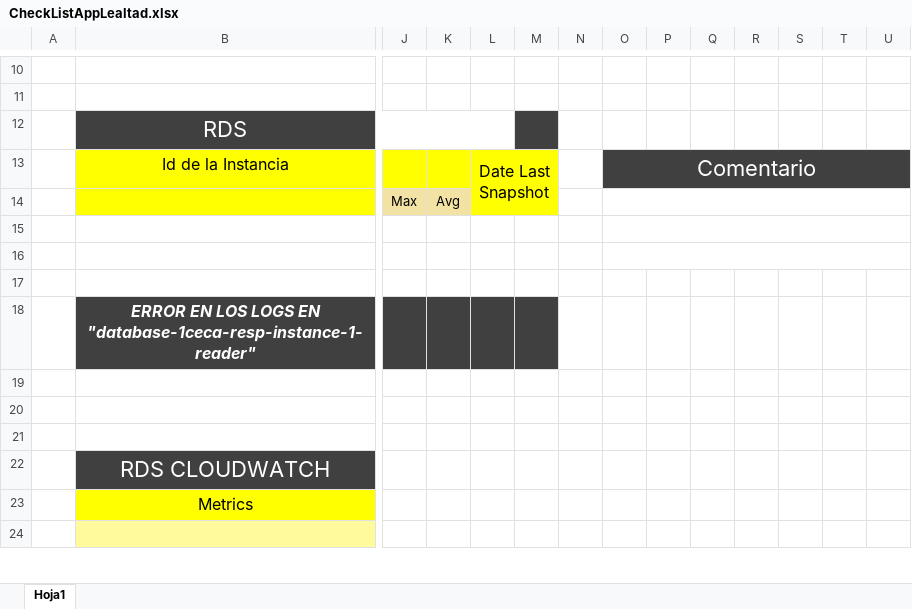
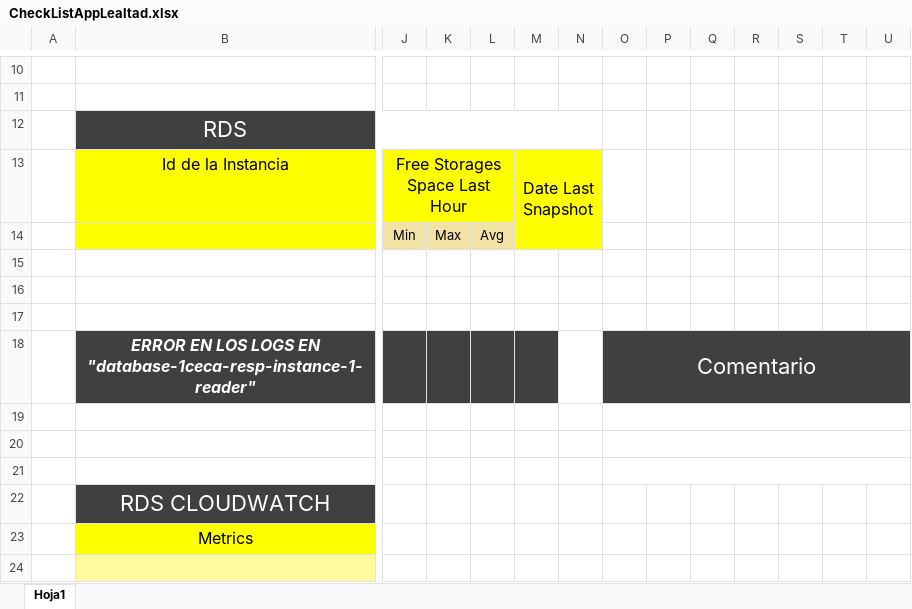
Before and after one commit to CintyaKarinaBanda/test, an Excel workbook: app_lealtad/CheckListAppLealtad.xlsx, sheet Hoja1, drawn as a sheet; only a part is shown, gaps mark what is left out; values as stored, in another font and other column widths than the file's, no borders; removed rows and columns are numbered as before the commit, all else as after; rows hold the shown columns only; the diff names each change by its address in the sheet, - before the commit and + after, or states it on an @@ line.

```diff
--- a/app_lealtad/CheckListAppLealtad.xlsx (sheet Hoja1)
+++ b/app_lealtad/CheckListAppLealtad.xlsx (sheet Hoja1)
-B12:L12 merged
+B12:N12 merged
-N12 fill: none
+N12 fill: #404040
-row 13:  | Id de la Instancia |  |  | Date Last Snapshot |  |  | Comentario
-row 14:  |  | Max | Avg
+row 13:  | Id de la Instancia | Free Storages Space Last Hour |  |  | Date Last Snapshot
+row 14:  |  | Min | Max | Avg
-O15:U15 merged
-O16:U16 merged
-O18: (empty)
+O18: Comentario
-O18:U18 fill: none
+O18:U18 fill: #404040
+O18:U18 merged
+O19:U19 merged
+O20:U20 merged
+O21:U21 merged
```
Also changed, not shown: 1 other file.
